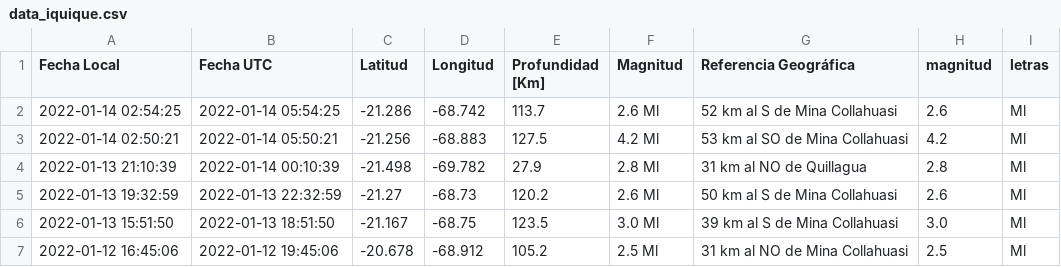
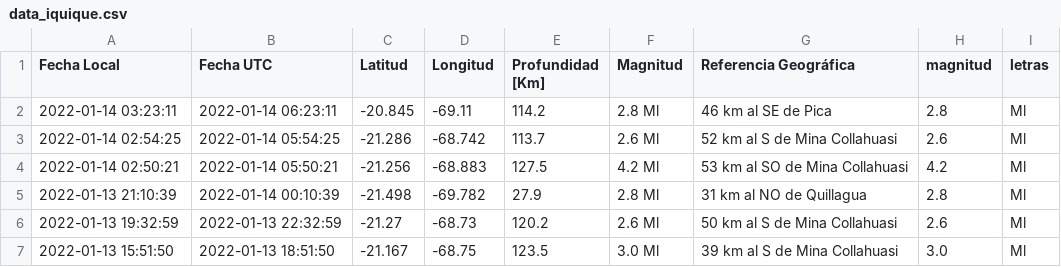
Before and after one commit to brunooviedo/sismosiquique, a CSV file: data_iquique.csv, drawn as a sheet; only a part is shown; the shorter side is filled out with more unchanged rows.

```diff
--- a/data_iquique.csv
+++ b/data_iquique.csv
@@ -1,2 +1,3 @@
 Fecha Local,Fecha UTC,Latitud,Longitud,Profundidad [Km],Magnitud,Referencia Geográfica,magnitud,letras
+2022-01-14 03:23:11,2022-01-14 06:23:11,-20.845,-69.11,114.2,2.8 Ml, 46 km al SE de Pica,2.8,Ml
 2022-01-14 02:54:25,2022-01-14 05:54:25,-21.286,-68.742,113.7,2.6 Ml, 52 km al S de Mina Collahuasi,2.6,Ml
```
Also changed, not shown: data_iqq.csv, 2 other files.
